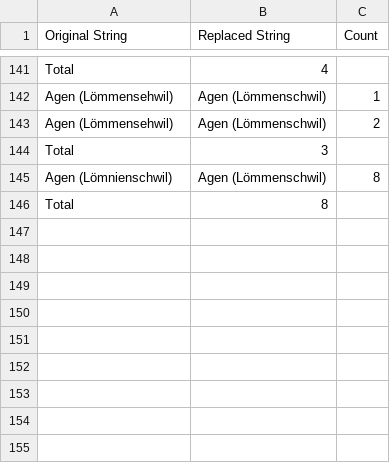
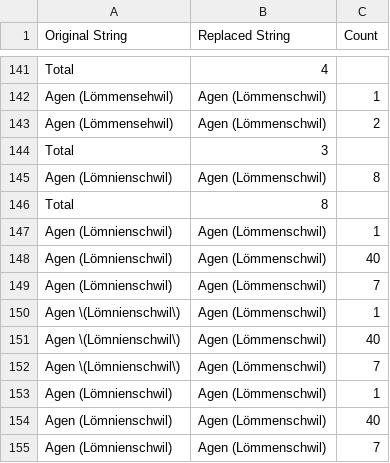
Before and after one commit to DHBern/PTT_phonebook_data_tsv, a CSV file: code_manual_replacement/replaced_strings.csv, drawn as a sheet; only a part is shown, gaps mark what is left out; the diff names each change by its address in the sheet, - before the commit and + after, or states it on an @@ line.

Commit message:
first search and replace operations

```diff
--- a/code_manual_replacement/replaced_strings.csv
+++ b/code_manual_replacement/replaced_strings.csv
+row 147: Agen (Lömnienschwil) | Agen (Lömmenschwil) | 1
+row 148: Agen (Lömnienschwil) | Agen (Lömmenschwil) | 40
+row 149: Agen (Lömnienschwil) | Agen (Lömmenschwil) | 7
+row 150: Agen \(Lömnienschwil\) | Agen (Lömmenschwil) | 1
+row 151: Agen \(Lömnienschwil\) | Agen (Lömmenschwil) | 40
+row 152: Agen \(Lömnienschwil\) | Agen (Lömmenschwil) | 7
+row 153: Agen (Lömnienschwil) | Agen (Lömmenschwil) | 1
+row 154: Agen (Lömnienschwil) | Agen (Lömmenschwil) | 40
+row 155: Agen (Lömnienschwil) | Agen (Lömmenschwil) | 7
```
Also changed, not shown: 1 other file.
